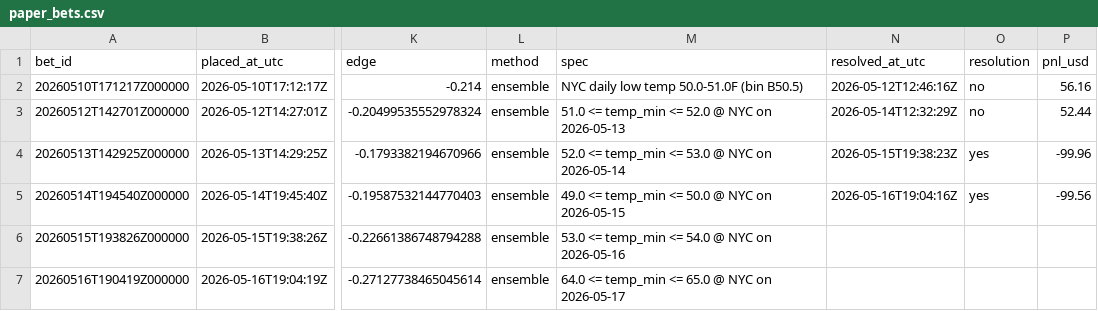
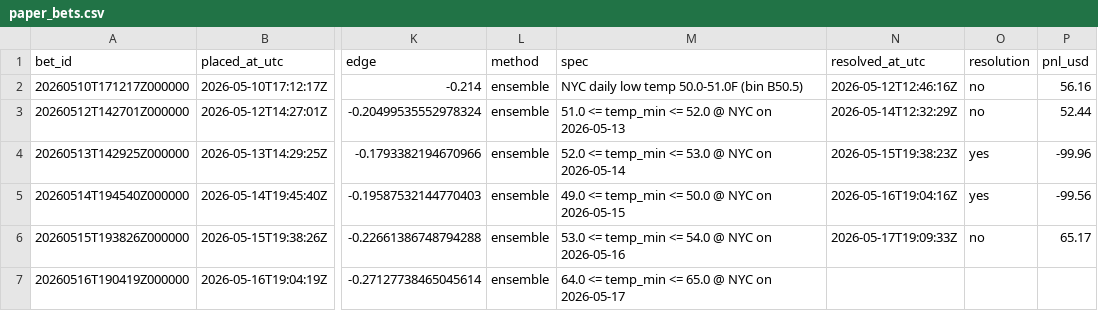
Before and after one commit to Elladriel80/Aratea, a CSV file: predictor/data/ledger/paper_bets.csv, drawn as a sheet; only a part is shown, gaps mark what is left out; the diff names each change by its address in the sheet, - before the commit and + after, or states it on an @@ line.

```diff
--- a/predictor/data/ledger/paper_bets.csv
+++ b/predictor/data/ledger/paper_bets.csv
-N6 (resolved_at_utc): (empty)
+N6 (resolved_at_utc): 2026-05-17T19:09:33Z
-O6 (resolution): (empty)
+O6 (resolution): no
-P6 (pnl_usd): (empty)
+P6 (pnl_usd): 65.17
```
Also changed, not shown: 3 other files.
